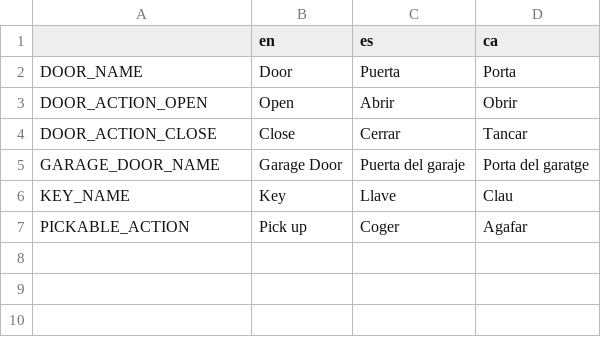
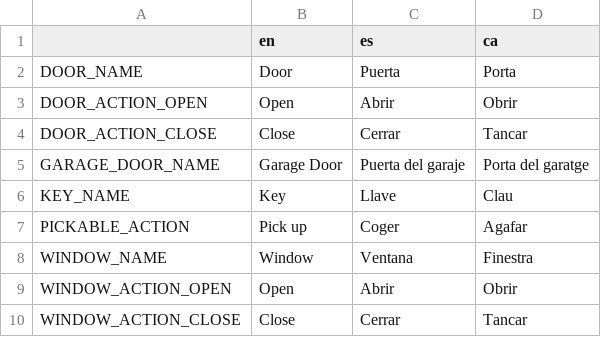
Before and after one commit to Iakobs/mansion_ibanez, a CSV file: locale/locales.csv, drawn as a sheet.

Commit message:
Fix warnings, add windows string locales

```diff
--- a/locale/locales.csv
+++ b/locale/locales.csv
@@ -7 +7,4 @@ KEY_NAME,Key,Llave,Clau
 PICKABLE_ACTION,Pick up,Coger,Agafar
+WINDOW_NAME,Window,Ventana,Finestra
+WINDOW_ACTION_OPEN,Open,Abrir,Obrir
+WINDOW_ACTION_CLOSE,Close,Cerrar,Tancar
```
Also changed, not shown: 20 other files.
